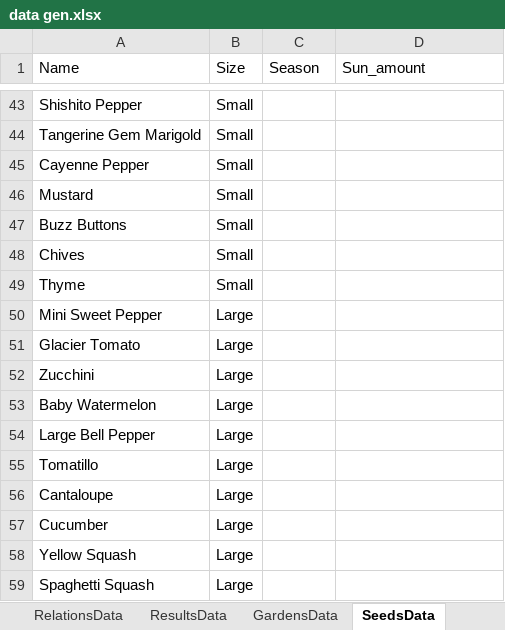
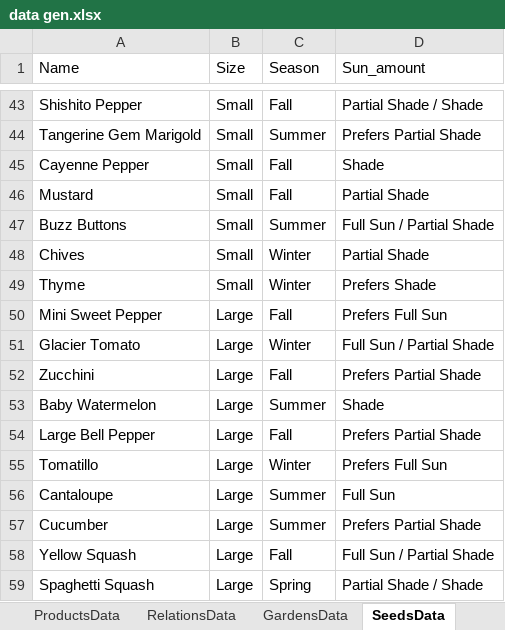
Before and after one commit to TomGeva/DB_project, an Excel workbook: part 3/excel generation of names/data gen.xlsx, sheet SeedsData, drawn as a sheet; only a part is shown, gaps mark what is left out; values as stored, in another font and other column widths than the file's, no borders; the diff covers the shown part only; the diff names each change by its address in the sheet, - before the commit and + after, or states it on an @@ line.

Commit message:
data gen almost final update

```diff
--- a/part 3/excel generation of names/data gen.xlsx (sheet SeedsData)
+++ b/part 3/excel generation of names/data gen.xlsx (sheet SeedsData)
-C43 (Season): (empty)
+C43 (Season): Fall
-D43 (Sun_amount): (empty)
+D43 (Sun_amount): Partial Shade / Shade
-C44 (Season): (empty)
+C44 (Season): Summer
-D44 (Sun_amount): (empty)
+D44 (Sun_amount): Prefers Partial Shade
-C45:C46 (Season): (empty)
+C45:C46 (Season): Fall
-D45 (Sun_amount): (empty)
+D45 (Sun_amount): Shade
-D46 (Sun_amount): (empty)
+D46 (Sun_amount): Partial Shade
-C47 (Season): (empty)
+C47 (Season): Summer
-D47 (Sun_amount): (empty)
+D47 (Sun_amount): Full Sun / Partial Shade
-C48:C49 (Season): (empty)
+C48:C49 (Season): Winter
-D48 (Sun_amount): (empty)
+D48 (Sun_amount): Partial Shade
-D49 (Sun_amount): (empty)
+D49 (Sun_amount): Prefers Shade
-C50 (Season): (empty)
+C50 (Season): Fall
-D50 (Sun_amount): (empty)
+D50 (Sun_amount): Prefers Full Sun
-C51 (Season): (empty)
+C51 (Season): Winter
-D51 (Sun_amount): (empty)
+D51 (Sun_amount): Full Sun / Partial Shade
-C52 (Season): (empty)
+C52 (Season): Fall
-D52 (Sun_amount): (empty)
+D52 (Sun_amount): Prefers Partial Shade
-C53 (Season): (empty)
+C53 (Season): Summer
-D53 (Sun_amount): (empty)
+D53 (Sun_amount): Shade
-C54 (Season): (empty)
+C54 (Season): Fall
-D54 (Sun_amount): (empty)
+D54 (Sun_amount): Prefers Partial Shade
-C55 (Season): (empty)
+C55 (Season): Winter
-D55 (Sun_amount): (empty)
+D55 (Sun_amount): Prefers Full Sun
-C56:C57 (Season): (empty)
+C56:C57 (Season): Summer
-D56 (Sun_amount): (empty)
+D56 (Sun_amount): Full Sun
-D57 (Sun_amount): (empty)
+D57 (Sun_amount): Prefers Partial Shade
-C58 (Season): (empty)
+C58 (Season): Fall
-D58 (Sun_amount): (empty)
+D58 (Sun_amount): Full Sun / Partial Shade
-C59 (Season): (empty)
+C59 (Season): Spring
-D59 (Sun_amount): (empty)
+D59 (Sun_amount): Partial Shade / Shade
```
Also changed, not shown: 88 edited cells elsewhere in this sheet, sheet names and emails gen, sheet address&company&phone# data gen, sheet DetailsData, sheet ChosensData, sheet InclusionsData, other sheet tabs, formulas that keep their value.
